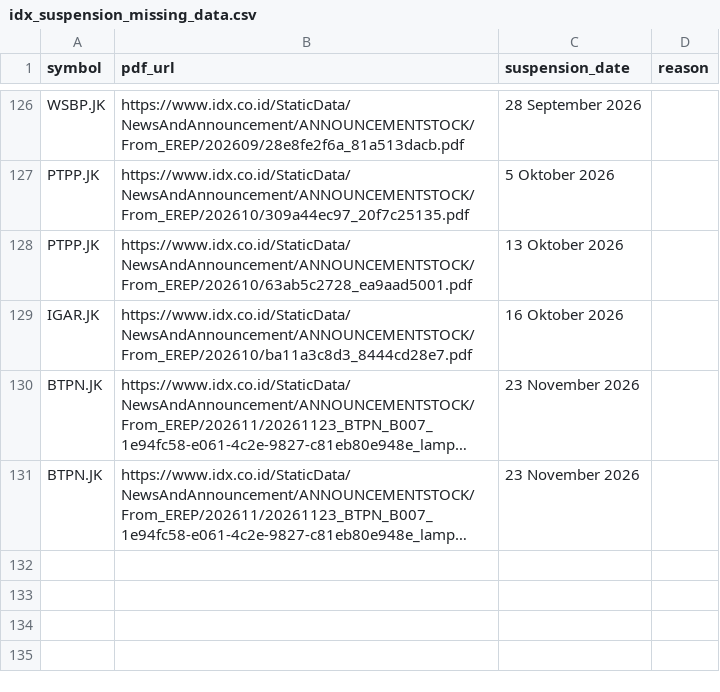
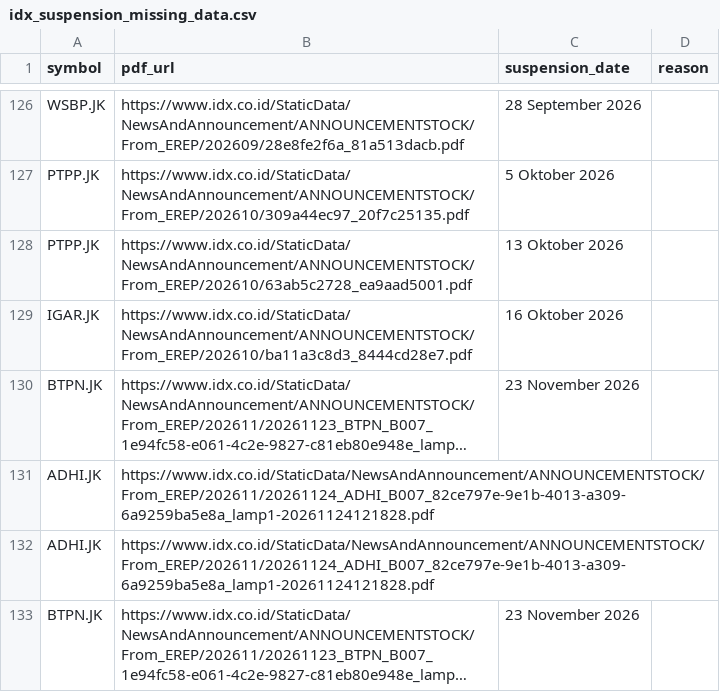
Before and after one commit to supertypeai/sectors_idx_suspension, a CSV file: data_incomplete/idx_suspension_missing_data.csv, drawn as a sheet; only a part is shown, gaps mark what is left out; long unchanged cells end in …; the diff names each change by its address in the sheet, - before the commit and + after, or states it on an @@ line.

```diff
--- a/data_incomplete/idx_suspension_missing_data.csv
+++ b/data_incomplete/idx_suspension_missing_data.csv
+row 131: ADHI.JK | https://www.idx.co.id/StaticData/NewsAndAnnouncement/ANNOUNCEMENTSTOCK/From_EREP/202611/20261124_ADHI_B007_82ce797e-9e1b-4013-a309-6a9259ba5e8a_lamp1-20261124121828.pdf
+row 132: ADHI.JK | https://www.idx.co.id/StaticData/NewsAndAnnouncement/ANNOUNCEMENTSTOCK/From_EREP/202611/20261124_ADHI_B007_82ce797e-9e1b-4013-a309-6a9259ba5e8a_lamp1-20261124121828.pdf
```
